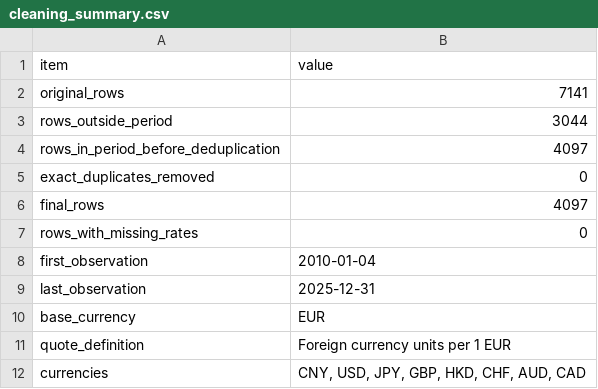
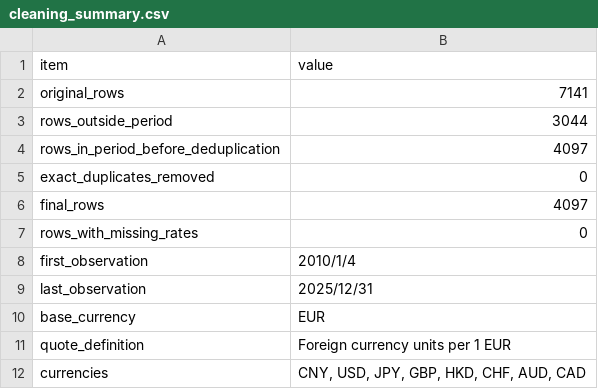
Before and after one commit to Hachiware-kk/CS4480-Project, a CSV file: Project/data/cleaning_output/cleaning_summary.csv, drawn as a sheet.

```diff
--- a/Project/data/cleaning_output/cleaning_summary.csv
+++ b/Project/data/cleaning_output/cleaning_summary.csv
@@ -7,4 +7,4 @@ final_rows,4097
 rows_with_missing_rates,0
-first_observation,2010-01-04
-last_observation,2025-12-31
+first_observation,2010/1/4
+last_observation,2025/12/31
 base_currency,EUR
```
Also changed, not shown: Project/data/cleaning_output/fx_eur_8currencies_2010_2025.csv, 56 other files.
